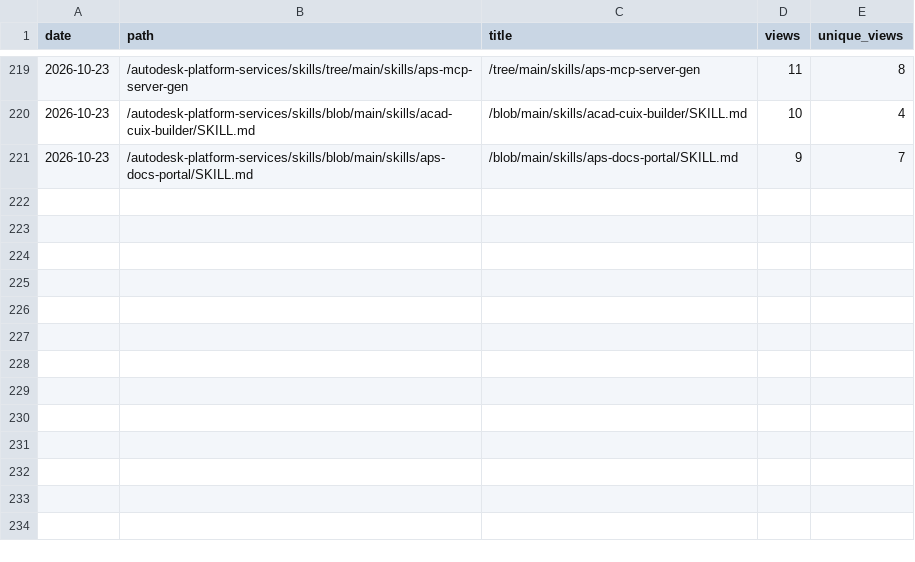
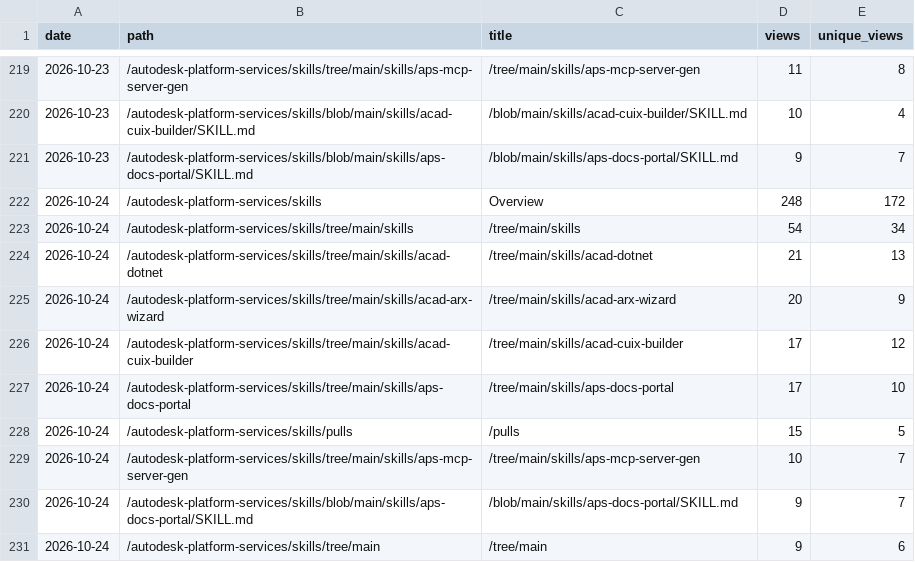
Before and after one commit to autodesk-platform-services/skills, a CSV file: paths.csv, drawn as a sheet; only a part is shown, gaps mark what is left out.

```diff
--- a/paths.csv
+++ b/paths.csv
@@ -221 +221,11 @@ date,path,title,views,unique_views
 2026-10-23,/autodesk-platform-services/skills/blob/main/skills/aps-docs-portal/SKILL.md,/blob/main/skills/aps-docs-portal/SKILL.md,9,7
+2026-10-24,/autodesk-platform-services/skills,Overview,248,172
+2026-10-24,/autodesk-platform-services/skills/tree/main/skills,/tree/main/skills,54,34
+2026-10-24,/autodesk-platform-services/skills/tree/main/skills/acad-dotnet,/tree/main/skills/acad-dotnet,21,13
+2026-10-24,/autodesk-platform-services/skills/tree/main/skills/acad-arx-wizard,/tree/main/skills/acad-arx-wizard,20,9
+2026-10-24,/autodesk-platform-services/skills/tree/main/skills/acad-cuix-builder,/tree/main/skills/acad-cuix-builder,17,12
+2026-10-24,/autodesk-platform-services/skills/tree/main/skills/aps-docs-portal,/tree/main/skills/aps-docs-portal,17,10
+2026-10-24,/autodesk-platform-services/skills/pulls,/pulls,15,5
+2026-10-24,/autodesk-platform-services/skills/tree/main/skills/aps-mcp-server-gen,/tree/main/skills/aps-mcp-server-gen,10,7
+2026-10-24,/autodesk-platform-services/skills/blob/main/skills/aps-docs-portal/SKILL.md,/blob/main/skills/aps-docs-portal/SKILL.md,9,7
+2026-10-24,/autodesk-platform-services/skills/tree/main,/tree/main,9,6
```
Also changed, not shown: installs.csv, referrers.csv, 2 other files.
